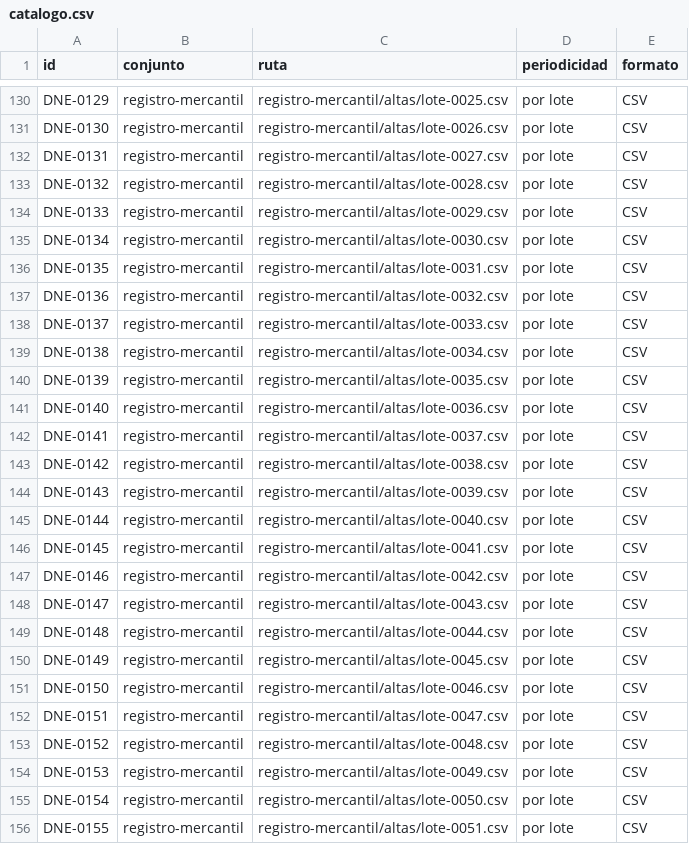
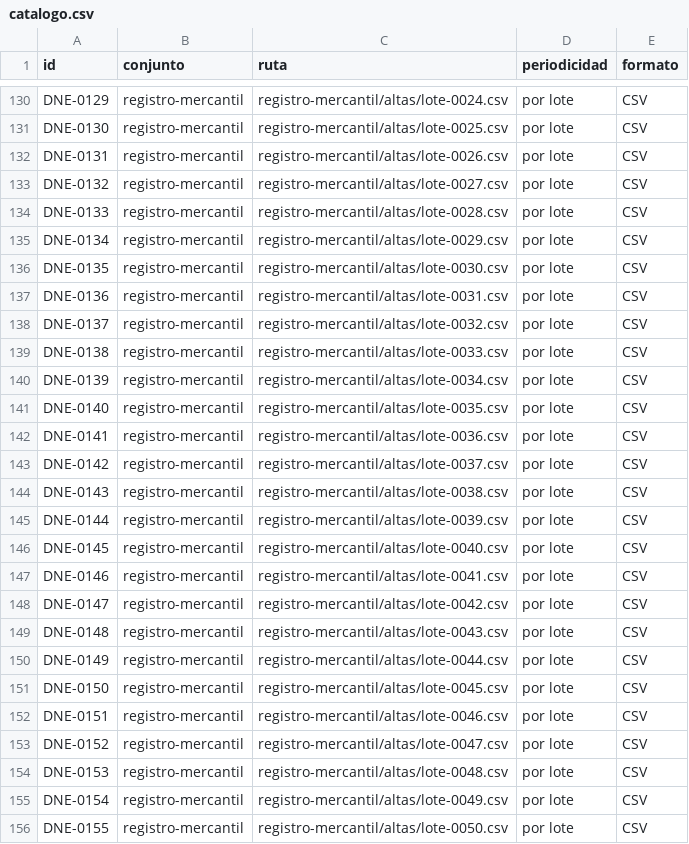
Before and after one commit to InvazhorDark/trabun2026, a CSV file: datasets/catalogo.csv, drawn as a sheet; only a part is shown, gaps mark what is left out; the diff covers the shown part only; the diff names each change by its address in the sheet, - before the commit and + after, or states it on an @@ line.

```diff
--- a/datasets/catalogo.csv
+++ b/datasets/catalogo.csv
-C130 (ruta): registro-mercantil/altas/lote-0025.csv
+C130 (ruta): registro-mercantil/altas/lote-0024.csv
-C131 (ruta): registro-mercantil/altas/lote-0026.csv
+C131 (ruta): registro-mercantil/altas/lote-0025.csv
-C132 (ruta): registro-mercantil/altas/lote-0027.csv
+C132 (ruta): registro-mercantil/altas/lote-0026.csv
-C133 (ruta): registro-mercantil/altas/lote-0028.csv
+C133 (ruta): registro-mercantil/altas/lote-0027.csv
-C134 (ruta): registro-mercantil/altas/lote-0029.csv
+C134 (ruta): registro-mercantil/altas/lote-0028.csv
-C135 (ruta): registro-mercantil/altas/lote-0030.csv
+C135 (ruta): registro-mercantil/altas/lote-0029.csv
-C136 (ruta): registro-mercantil/altas/lote-0031.csv
+C136 (ruta): registro-mercantil/altas/lote-0030.csv
-C137 (ruta): registro-mercantil/altas/lote-0032.csv
+C137 (ruta): registro-mercantil/altas/lote-0031.csv
-C138 (ruta): registro-mercantil/altas/lote-0033.csv
+C138 (ruta): registro-mercantil/altas/lote-0032.csv
-C139 (ruta): registro-mercantil/altas/lote-0034.csv
+C139 (ruta): registro-mercantil/altas/lote-0033.csv
-C140 (ruta): registro-mercantil/altas/lote-0035.csv
+C140 (ruta): registro-mercantil/altas/lote-0034.csv
-C141 (ruta): registro-mercantil/altas/lote-0036.csv
+C141 (ruta): registro-mercantil/altas/lote-0035.csv
-C142 (ruta): registro-mercantil/altas/lote-0037.csv
+C142 (ruta): registro-mercantil/altas/lote-0036.csv
-C143 (ruta): registro-mercantil/altas/lote-0038.csv
+C143 (ruta): registro-mercantil/altas/lote-0037.csv
-C144 (ruta): registro-mercantil/altas/lote-0039.csv
+C144 (ruta): registro-mercantil/altas/lote-0038.csv
-C145 (ruta): registro-mercantil/altas/lote-0040.csv
+C145 (ruta): registro-mercantil/altas/lote-0039.csv
-C146 (ruta): registro-mercantil/altas/lote-0041.csv
+C146 (ruta): registro-mercantil/altas/lote-0040.csv
-C147 (ruta): registro-mercantil/altas/lote-0042.csv
+C147 (ruta): registro-mercantil/altas/lote-0041.csv
-C148 (ruta): registro-mercantil/altas/lote-0043.csv
+C148 (ruta): registro-mercantil/altas/lote-0042.csv
-C149 (ruta): registro-mercantil/altas/lote-0044.csv
+C149 (ruta): registro-mercantil/altas/lote-0043.csv
-C150 (ruta): registro-mercantil/altas/lote-0045.csv
+C150 (ruta): registro-mercantil/altas/lote-0044.csv
-C151 (ruta): registro-mercantil/altas/lote-0046.csv
+C151 (ruta): registro-mercantil/altas/lote-0045.csv
-C152 (ruta): registro-mercantil/altas/lote-0047.csv
+C152 (ruta): registro-mercantil/altas/lote-0046.csv
-C153 (ruta): registro-mercantil/altas/lote-0048.csv
+C153 (ruta): registro-mercantil/altas/lote-0047.csv
-C154 (ruta): registro-mercantil/altas/lote-0049.csv
+C154 (ruta): registro-mercantil/altas/lote-0048.csv
-C155 (ruta): registro-mercantil/altas/lote-0050.csv
+C155 (ruta): registro-mercantil/altas/lote-0049.csv
-C156 (ruta): registro-mercantil/altas/lote-0051.csv
+C156 (ruta): registro-mercantil/altas/lote-0050.csv
```
Also changed, not shown: 1 added row and 64 edited cells elsewhere in this file, 1 other file.
